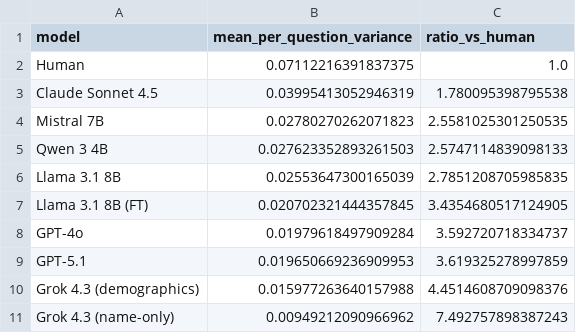
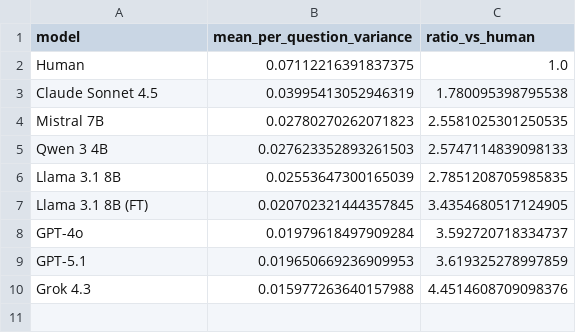
Before and after one commit to whusym/silicon-philosophers, a CSV file: eval_results_grok43/variance_ranking_with_demographics.csv, drawn as a sheet.

```diff
--- a/eval_results_grok43/variance_ranking_with_demographics.csv
+++ b/eval_results_grok43/variance_ranking_with_demographics.csv
@@ -9,3 +9,2 @@ GPT-4o,0.01979618497909284,3.592720718334737
 GPT-5.1,0.019650669236909953,3.619325278997859
-Grok 4.3 (demographics),0.015977263640157988,4.4514608709098376
-Grok 4.3 (name-only),0.00949212090966962,7.492757898387243
+Grok 4.3,0.015977263640157988,4.4514608709098376
```
Also changed, not shown: eval_results_grok43/broader_metrics_comparison.csv, eval_results_grok43/paper_metrics_comparison.csv, 2 other files.
